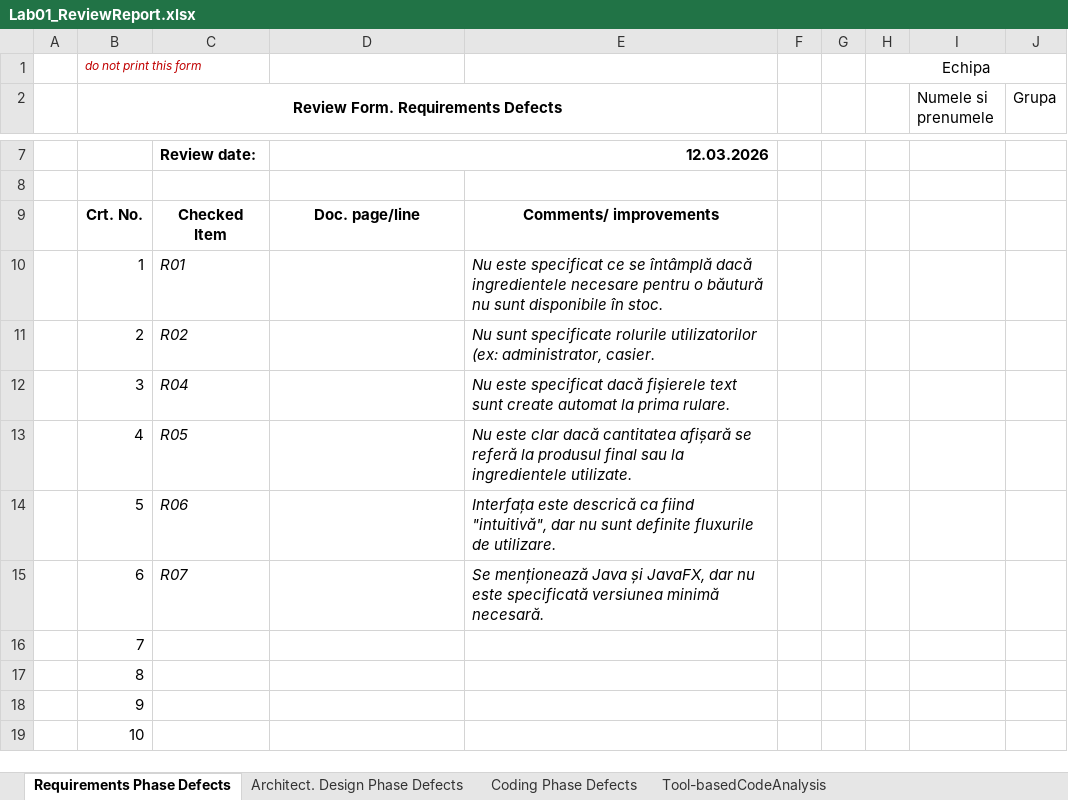
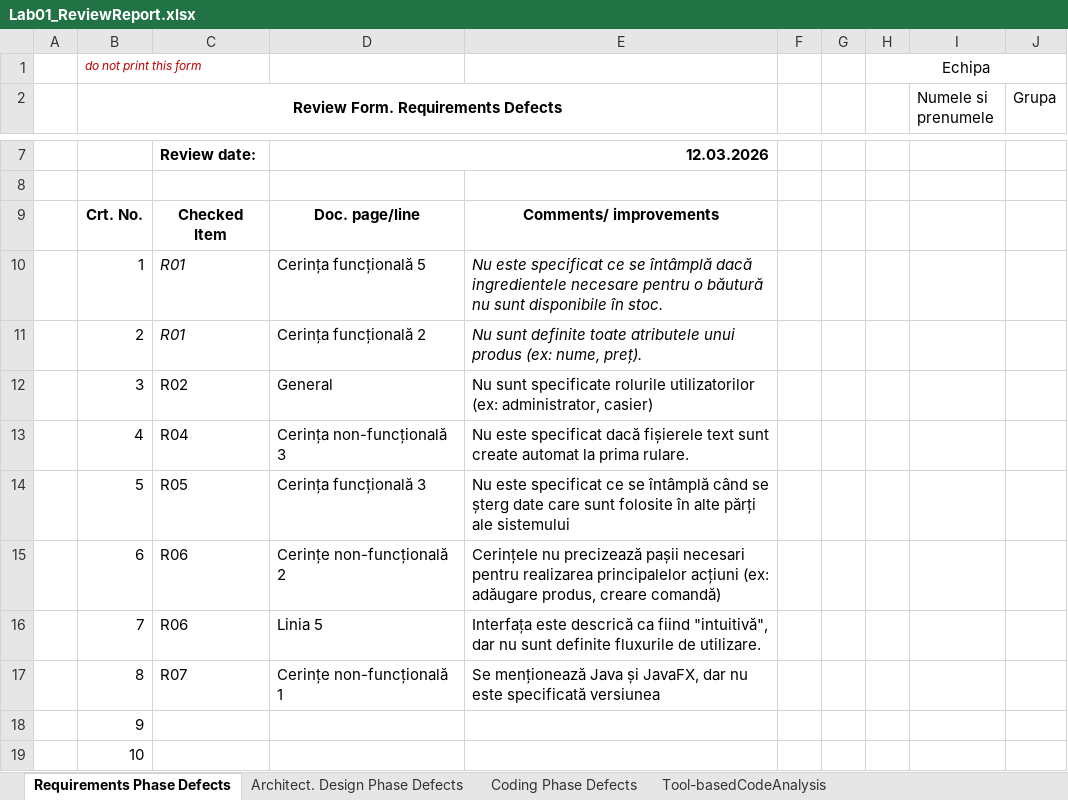
Before and after one commit to mariakovacs/VVSS-MyDrinkShop, an Excel workbook: docs/Lab01/Lab01_ReviewReport.xlsx, sheet Requirements Phase Defects, drawn as a sheet; only a part is shown, gaps mark what is left out; values as stored, in another font and other column widths than the file's, no borders; the diff names each change by its address in the sheet, - before the commit and + after, or states it on an @@ line.

```diff
--- a/docs/Lab01/Lab01_ReviewReport.xlsx (sheet Requirements Phase Defects)
+++ b/docs/Lab01/Lab01_ReviewReport.xlsx (sheet Requirements Phase Defects)
-D10: (empty)
+D10: Cerința funcțională 5
-C11: R02
+C11: R01
-D11: (empty)
+D11: Cerința funcțională 2
-E11: Nu sunt specificate rolurile utilizatorilor (ex: administrator, casier.
+E11: Nu sunt definite toate atributele unui produs (ex: nume, preț).
-C12: R04
+C12: R02
-C12:C15 italic: on
+C12:C15 italic: off
-D12: (empty)
+D12: General
-E12: Nu este specificat dacă fișierele text sunt create automat la prima rulare.
+E12: Nu sunt specificate rolurile utilizatorilor (ex: administrator, casier)
-E12:E15 italic: on
+E12:E15 italic: off
-C13: R05
+C13: R04
-D13: (empty)
+D13: Cerința non-funcțională 3
-E13: Nu este clar dacă cantitatea afișară se referă la produsul final sau la ingredientele utilizate.
+E13: Nu este specificat dacă fișierele text sunt create automat la prima rulare.
-C14: R06
+C14: R05
-D14: (empty)
+D14: Cerința funcțională 3
-E14: Interfața este descrică ca fiind "intuitivă", dar nu sunt definite fluxurile de utilizare.
+E14: Nu este specificat ce se întâmplă când se șterg date care sunt folosite în alte părți ale sistemului
-C15: R07
+C15: R06
-D15: (empty)
+D15: Cerințe non-funcțională 2
-E15: Se menționează Java și JavaFX, dar nu este specificată versiunea minimă necesară.
+E15: Cerințele nu precizează pașii necesari pentru realizarea principalelor acțiuni (ex: adăugare produs, creare comandă)
-C16: (empty)
+C16: R06
-D16: (empty)
+D16: Linia 5
-E16: (empty)
+E16: Interfața este descrică ca fiind "intuitivă", dar nu sunt definite fluxurile de utilizare.
-C17: (empty)
+C17: R07
-D17: (empty)
+D17: Cerințe non-funcțională 1
-E17: (empty)
+E17: Se menționează Java și JavaFX, dar nu este specificată versiunea
```
Also changed, not shown: sheet Architect. Design Phase Defects, 3 other files.
